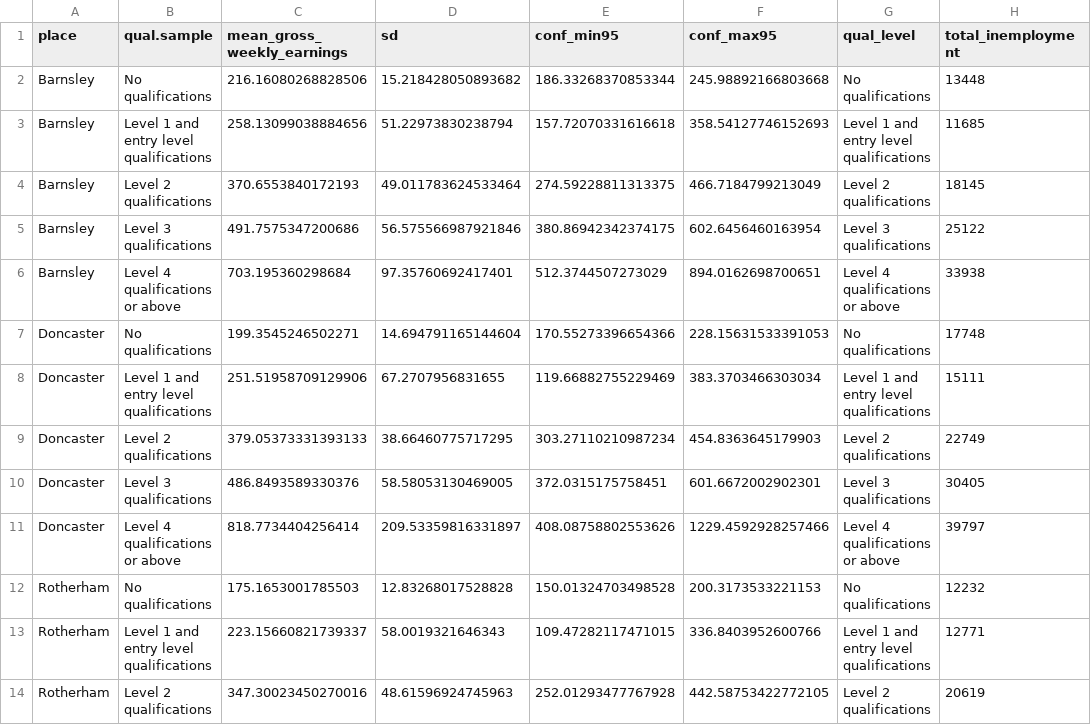
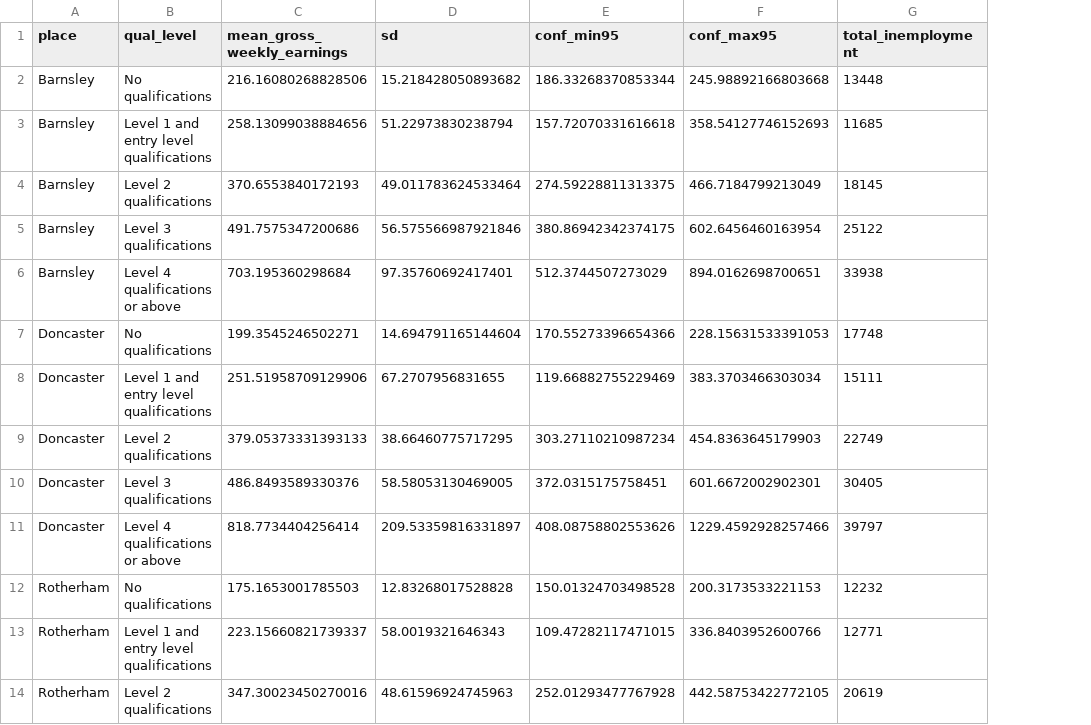
Before and after one commit to DanOlner/ukcompare, a CSV file: data/earnings_v_qualifications_sy4places.csv, drawn as a sheet; only a part is shown; the diff names each change by its address in the sheet, - before the commit and + after, or states it on an @@ line.

Commit message:
result summary CSV

```diff
--- a/data/earnings_v_qualifications_sy4places.csv
+++ b/data/earnings_v_qualifications_sy4places.csv
-column G (qual_level), rows 2-14: No qualifications | Level 1 and entry level qualifications | Level 2 qualifications | Level 3 qualifications | Level 4 qualifications or above | No qualifications | Level 1 and entry level qualifications | Level 2 qualifications | Level 3 qualifications | Level 4 qualifications or above | No qualifications | Level 1 and entry level qualifications | Level 2 qualifications
-B1: qual.sample
+B1: qual_level
```
